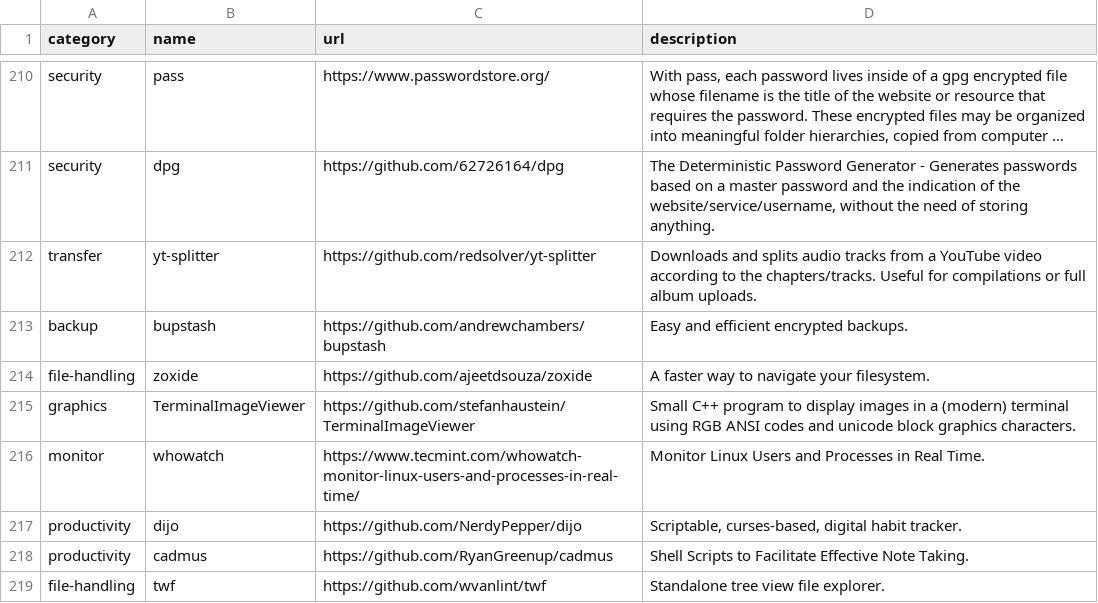
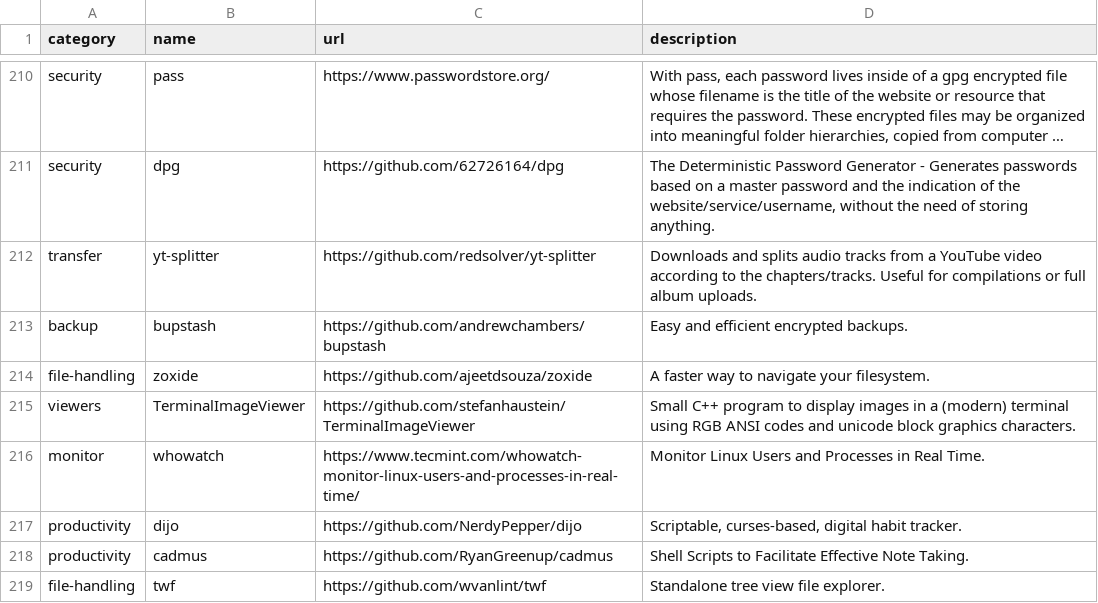
Before and after one commit to toolleeo/cli-apps, a CSV file: data/apps.csv, drawn as a sheet; only a part is shown, gaps mark what is left out; long unchanged cells end in ….

Commit message:
REfined category assignment.

```diff
--- a/data/apps.csv
+++ b/data/apps.csv
@@ -214,3 +214,3 @@ backup,bupstash,https://github.com/andrewchambers/bupstash,Easy and efficient en
 file-handling,zoxide,https://github.com/ajeetdsouza/zoxide,A faster way to navigate your filesystem.
-graphics,TerminalImageViewer,https://github.com/stefanhaustein/TerminalImageViewer,Small C++ program to display images in a (modern) terminal using RGB ANSI codes and unicode block graphics characters.
+viewers,TerminalImageViewer,https://github.com/stefanhaustein/TerminalImageViewer,Small C++ program to display images in a (modern) terminal using RGB ANSI codes and unicode block graphics characters.
 monitor,whowatch,https://www.tecmint.com/whowatch-monitor-linux-users-and-processes-in-real-time/,Monitor Linux Users and Processes in Real Time.
```
Also changed, not shown: 1 other file.
